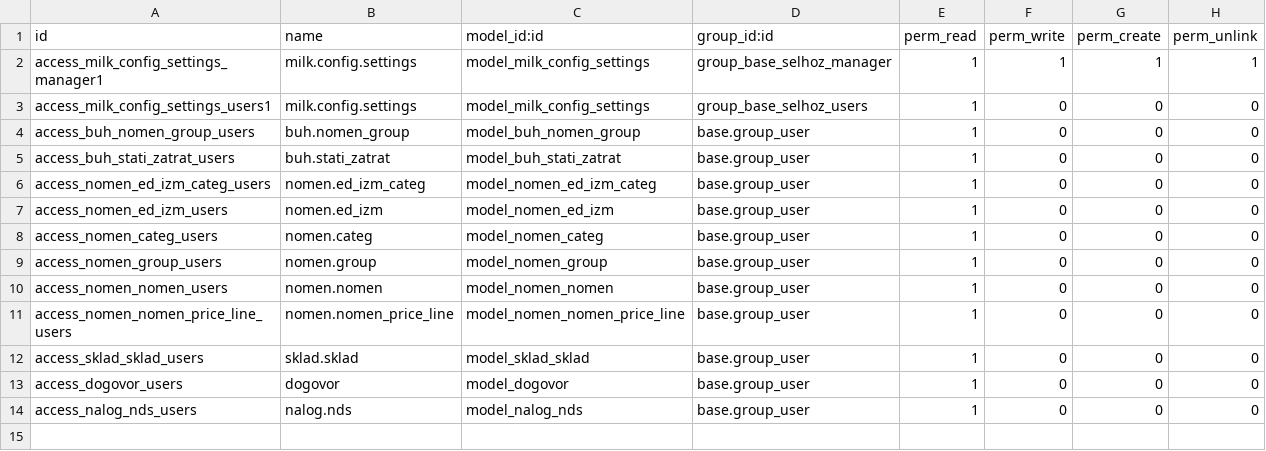
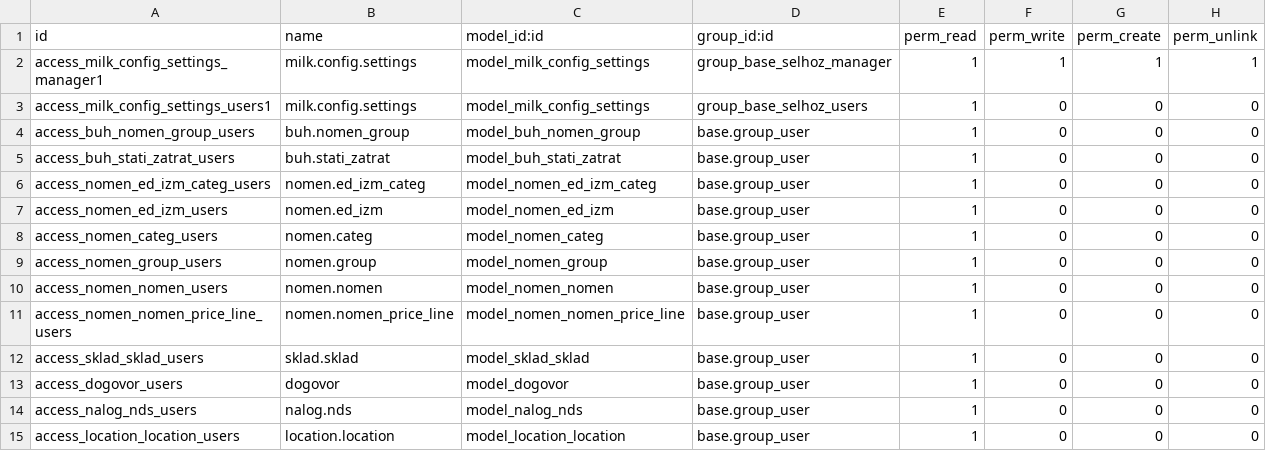
Before and after one commit to savrasovmisha/odoo-selhoz, a CSV file: addons/selhoz_base/security/ir.model.access.csv, drawn as a sheet; the diff names each change by its address in the sheet, - before the commit and + after, or states it on an @@ line.

```diff
--- a/addons/selhoz_base/security/ir.model.access.csv
+++ b/addons/selhoz_base/security/ir.model.access.csv
+row 15: access_location_location_users | location.location | model_location_location | base.group_user | 1 | 0 | 0 | 0
```
Also changed, not shown: addons/toir/security/ir.model.access.csv, 9 other files.
